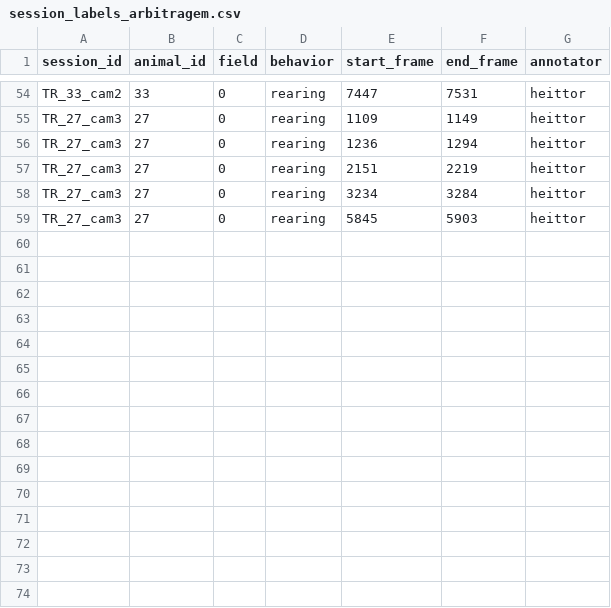
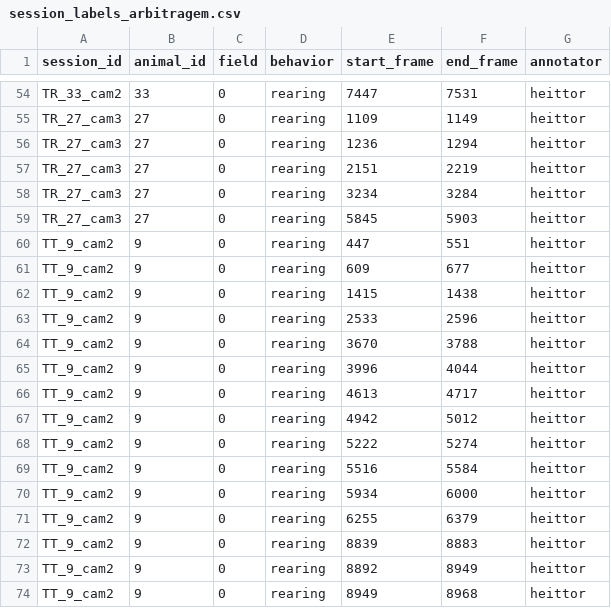
Before and after one commit to heittorvcs/mindtrace-ml, a CSV file: data/relabel/session_labels_arbitragem.csv, drawn as a sheet; only a part is shown, gaps mark what is left out; the diff names each change by its address in the sheet, - before the commit and + after, or states it on an @@ line.

```diff
--- a/data/relabel/session_labels_arbitragem.csv
+++ b/data/relabel/session_labels_arbitragem.csv
+row 60: TT_9_cam2 | 9 | 0 | rearing | 447 | 551 | heittor
+row 61: TT_9_cam2 | 9 | 0 | rearing | 609 | 677 | heittor
+row 62: TT_9_cam2 | 9 | 0 | rearing | 1415 | 1438 | heittor
+row 63: TT_9_cam2 | 9 | 0 | rearing | 2533 | 2596 | heittor
+row 64: TT_9_cam2 | 9 | 0 | rearing | 3670 | 3788 | heittor
+row 65: TT_9_cam2 | 9 | 0 | rearing | 3996 | 4044 | heittor
+row 66: TT_9_cam2 | 9 | 0 | rearing | 4613 | 4717 | heittor
+row 67: TT_9_cam2 | 9 | 0 | rearing | 4942 | 5012 | heittor
+row 68: TT_9_cam2 | 9 | 0 | rearing | 5222 | 5274 | heittor
+row 69: TT_9_cam2 | 9 | 0 | rearing | 5516 | 5584 | heittor
+row 70: TT_9_cam2 | 9 | 0 | rearing | 5934 | 6000 | heittor
+row 71: TT_9_cam2 | 9 | 0 | rearing | 6255 | 6379 | heittor
+row 72: TT_9_cam2 | 9 | 0 | rearing | 8839 | 8883 | heittor
+row 73: TT_9_cam2 | 9 | 0 | rearing | 8892 | 8949 | heittor
+row 74: TT_9_cam2 | 9 | 0 | rearing | 8949 | 8968 | heittor
```
Also changed, not shown: data/relabel/arbitragem_progresso.csv, data/session_labels.csv.
